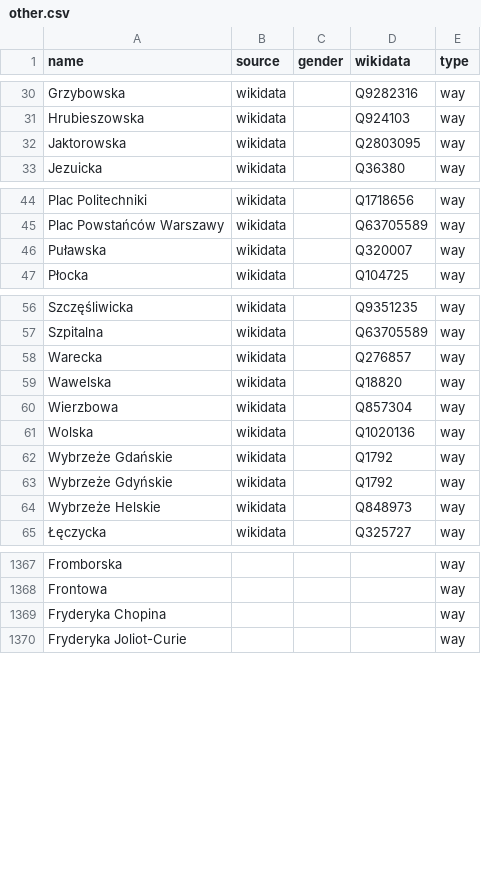
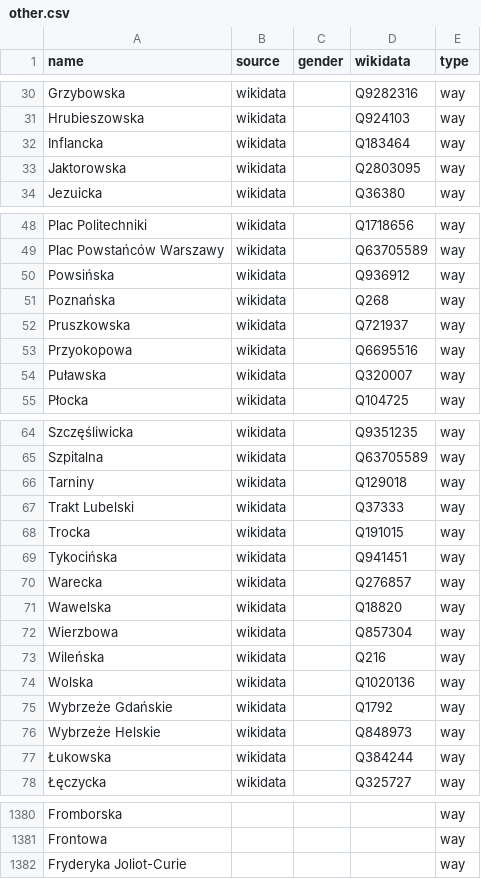
Before and after one commit to EqualStreetNames/equalstreetnames-warsaw, a CSV file: data/other.csv, drawn as a sheet; only a part is shown, gaps mark what is left out; removed rows and columns are numbered as before the commit, all else as after; the diff covers the shown part only; the diff names each change by its address in the sheet, - before the commit and + after, or states it on an @@ line.

```diff
--- a/data/other.csv
+++ b/data/other.csv
+row 32: Inflancka | wikidata |  | Q183464 | way
+row 50: Powsińska | wikidata |  | Q936912 | way
+row 51: Poznańska | wikidata |  | Q268 | way
+row 52: Pruszkowska | wikidata |  | Q721937 | way
+row 53: Przyokopowa | wikidata |  | Q6695516 | way
+row 66: Tarniny | wikidata |  | Q129018 | way
+row 67: Trakt Lubelski | wikidata |  | Q37333 | way
+row 68: Trocka | wikidata |  | Q191015 | way
+row 69: Tykocińska | wikidata |  | Q941451 | way
+row 73: Wileńska | wikidata |  | Q216 | way
-row 63: Wybrzeże Gdyńskie | wikidata |  | Q1792 | way
+row 77: Łukowska | wikidata |  | Q384244 | way
-row 1369: Fryderyka Chopina |  |  |  | way
```
Also changed, not shown: 4 added rows and 33 removed rows elsewhere in this file, data/gender.csv, 2 other files.
